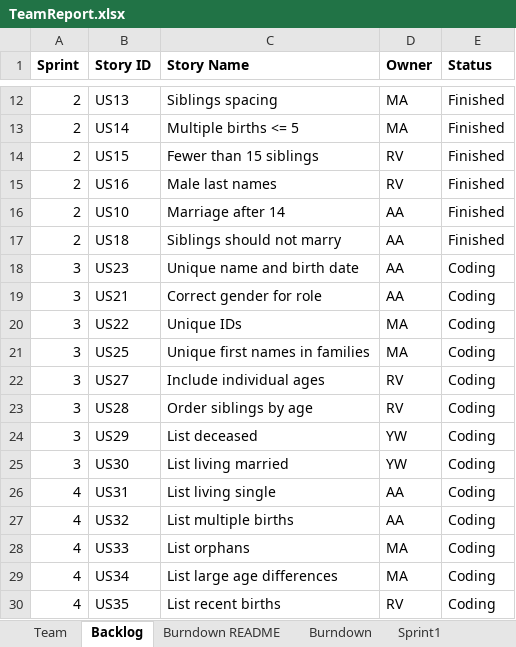
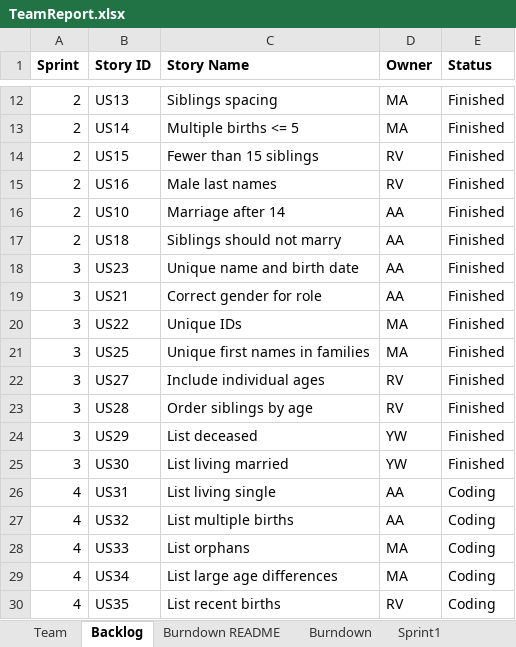
Before and after one commit to ywCN/SSW533Project, an Excel workbook: TeamReport.xlsx, sheet Backlog, drawn as a sheet; only a part is shown, gaps mark what is left out; values as stored, in another font and other column widths than the file's, no borders; the diff names each change by its address in the sheet, - before the commit and + after, or states it on an @@ line.

```diff
--- a/TeamReport.xlsx (sheet Backlog)
+++ b/TeamReport.xlsx (sheet Backlog)
-E18:E25 (Status): Coding
+E18:E25 (Status): Finished
```
Also changed, not shown: sheet Burndown, sheet Sprint3, charts or pictures.
